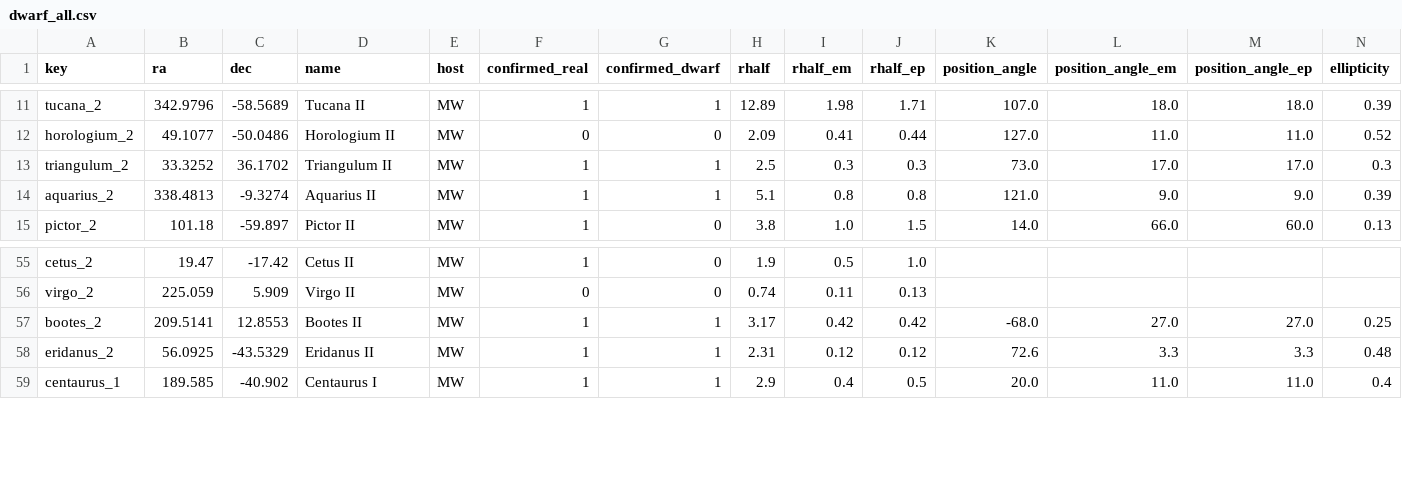
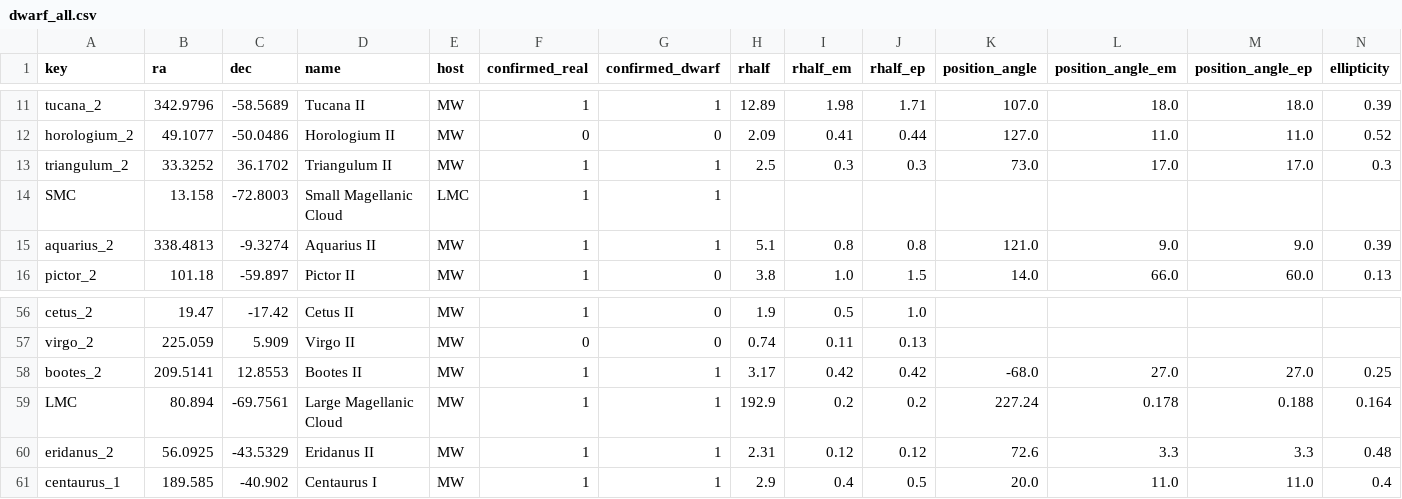
Before and after one commit to apace7/local_volume_database, a CSV file: data/dwarf_all.csv, drawn as a sheet; only a part is shown, gaps mark what is left out; rows hold the shown columns only; the diff names each change by its address in the sheet, - before the commit and + after, or states it on an @@ line.

Commit message:
add candidates/false positives, add LMC/SMC to MW table

```diff
--- a/data/dwarf_all.csv
+++ b/data/dwarf_all.csv
+row 14: SMC | 13.158 | -72.8003 | Small Magellanic Cloud | LMC | 1 | 1
+row 59: LMC | 80.894 | -69.7561 | Large Magellanic Cloud | MW | 1 | 1 | 192.9 | 0.2 | 0.2 | 227.24 | 0.178 | 0.188 | 0.164
```
Also changed, not shown: data/dwarf_mw.csv, 12 other files.
